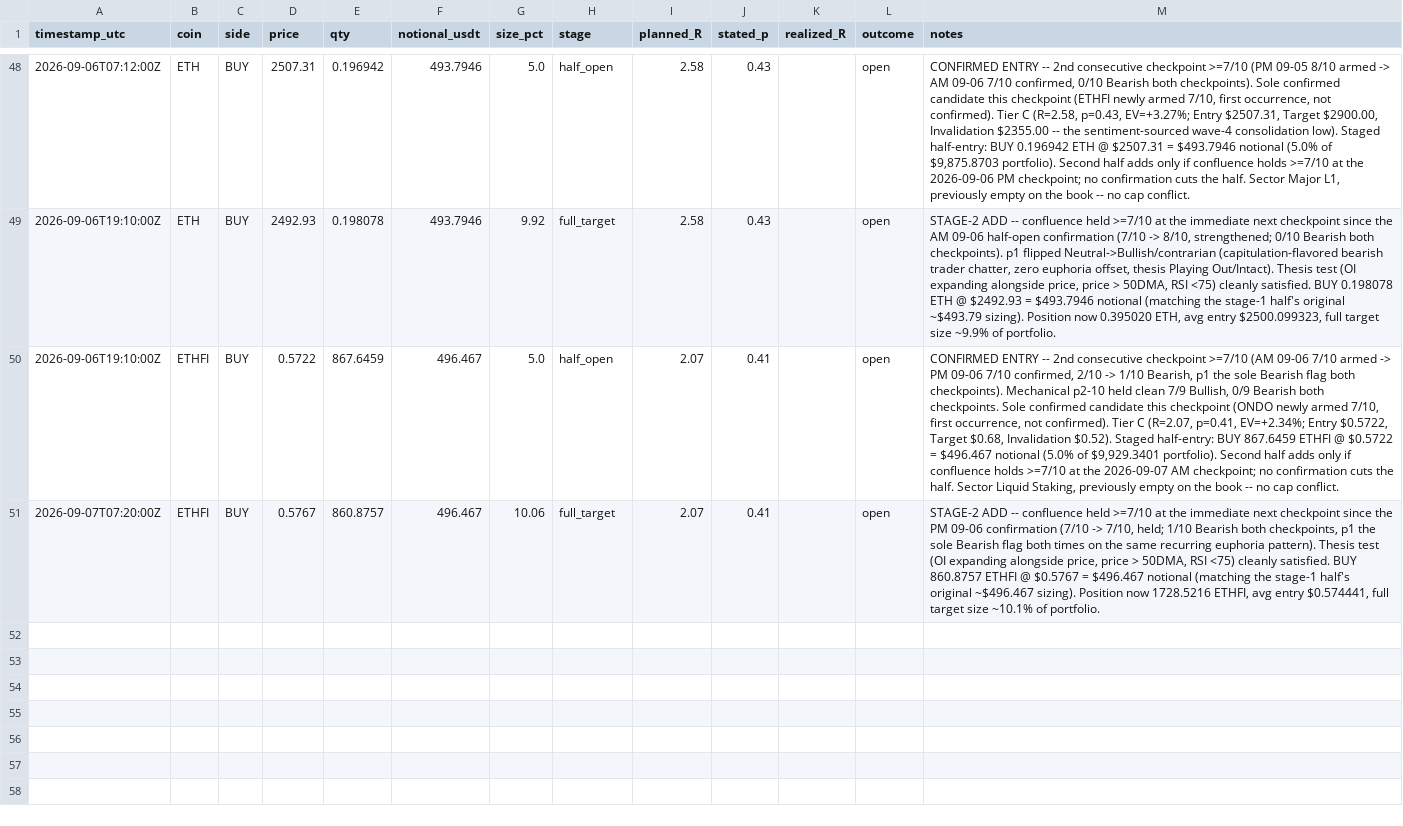
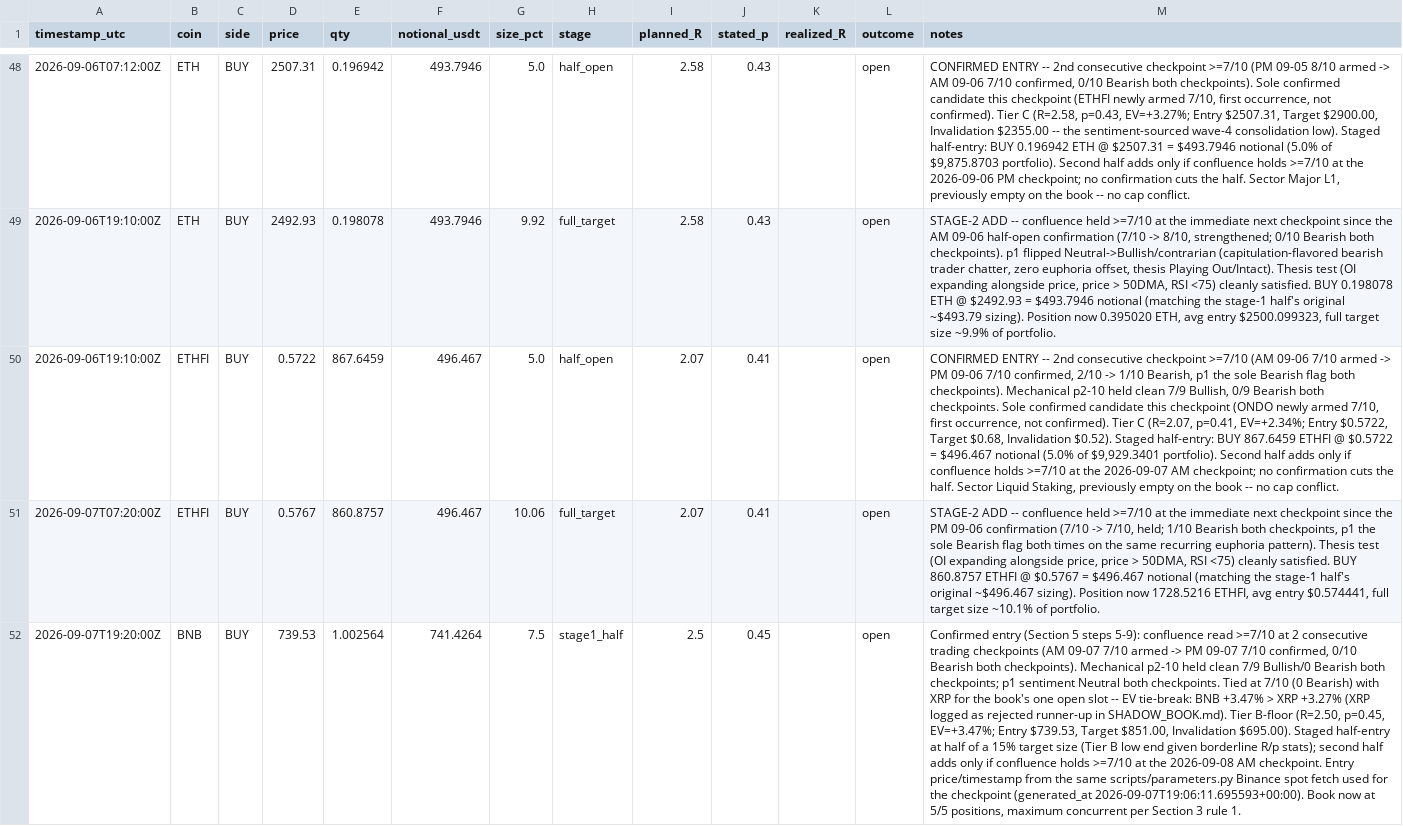
Before and after one commit to shadasinger/silvercrescent-crypto, a CSV file: state/TRADE_LEDGER.csv, drawn as a sheet; only a part is shown, gaps mark what is left out; the diff names each change by its address in the sheet, - before the commit and + after, or states it on an @@ line.

```diff
--- a/state/TRADE_LEDGER.csv
+++ b/state/TRADE_LEDGER.csv
+row 52: 2026-09-07T19:20:00Z | BNB | BUY | 739.53 | 1.002564 | 741.4264 | 7.5 | stage1_half | 2.5 | 0.45 |  | open | Confirmed entry (Section 5 steps 5-9): confluence read >=7/10 at 2 consecutive trading checkpoints (AM 09-07 7/10 armed -> PM 09-07 7/10 confirmed, 0/10 Bearish both checkpoints). Mechanical p2-10 held clean 7/9 Bullish/0 Bearish both checkpoints; p1 sentiment Neutral both checkpoints. Tied at 7/10 (0 Bearish) with XRP for the book's one open slot -- EV tie-break: BNB +3.47% > XRP +3.27% (XRP logged as rejected runner-up in SHADOW_BOOK.md). Tier B-floor (R=2.50, p=0.45, EV=+3.47%; Entry $739.53, Target $851.00, Invalidation $695.00). Staged half-entry at half of a 15% target size (Tier B low end given borderline R/p stats); second half adds only if confluence holds >=7/10 at the 2026-09-08 AM checkpoint. Entry price/timestamp from the same scripts/parameters.py Binance spot fetch used for the checkpoint (generated_at 2026-09-07T19:06:11.695593+00:00). Book now at 5/5 positions, maximum concurrent per Section 3 rule 1.
```
Also changed, not shown: 8 other files.
